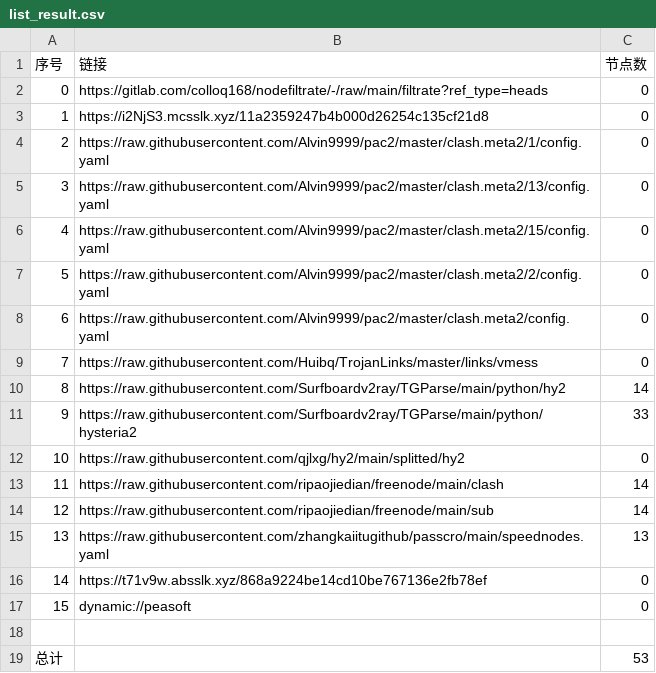
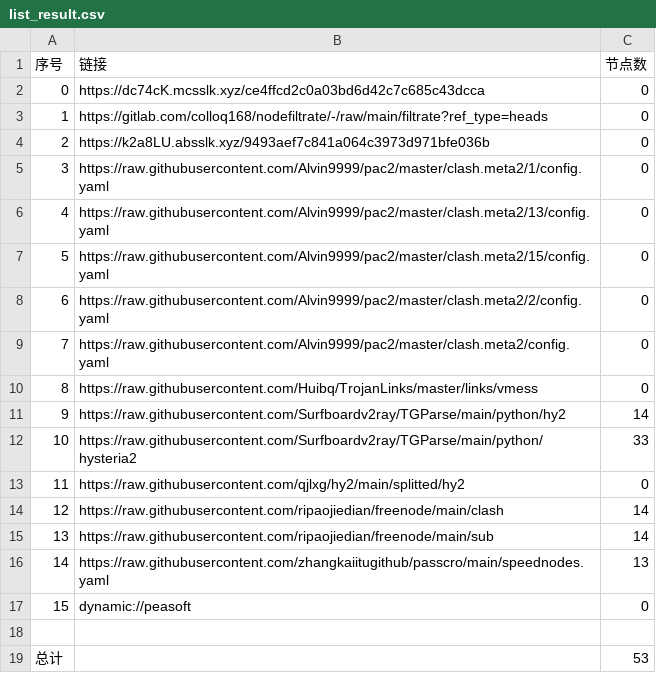
Before and after one commit to link8077/AutoMergePublicNodes, a CSV file: list_result.csv, drawn as a sheet; removed rows and columns are numbered as before the commit, all else as after; the diff names each change by its address in the sheet, - before the commit and + after, or states it on an @@ line.

```diff
--- a/list_result.csv
+++ b/list_result.csv
+row 2: 0 | https://dc74cK.mcsslk.xyz/ce4ffcd2c0a03bd6d42c7c685c43dcca | 0
@@ column A (序号) renumbered between rows 3 and 16 @@
-B4 (链接): https://i2NjS3.mcsslk.xyz/11a2359247b4b000d26254c135cf21d8
+B4 (链接): https://k2a8LU.absslk.xyz/9493aef7c841a064c3973d971bfe036b
-row 16: 14 | https://t71v9w.absslk.xyz/868a9224be14cd10be767136e2fb78ef | 0
```
Also changed, not shown: 19 other files.
